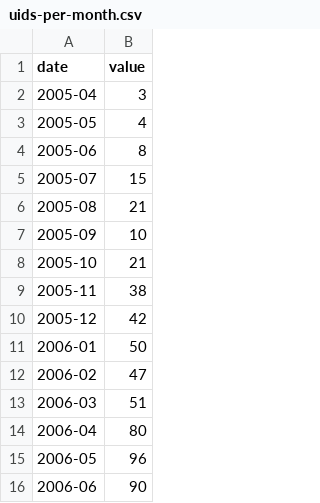
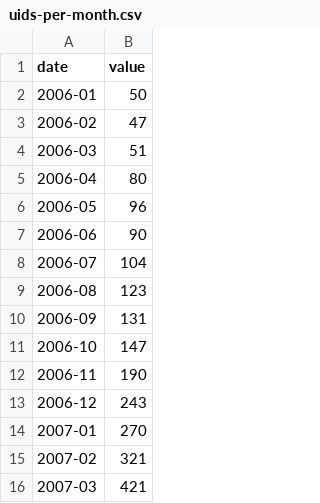
Before and after one commit to allyapp/mapping-dar-es-salaam, a CSV file: data/uids-per-month.csv, drawn as a sheet; only a part is shown; the shorter side is filled out with more unchanged rows.

```diff
--- a/data/uids-per-month.csv
+++ b/data/uids-per-month.csv
@@ -1,11 +1,2 @@
 date,value
-2005-04,3
-2005-05,4
-2005-06,8
-2005-07,15
-2005-08,21
-2005-09,10
-2005-10,21
-2005-11,38
-2005-12,42
 2006-01,50
```
Also changed, not shown: data/buildings-per-month.csv, 4 other files.
